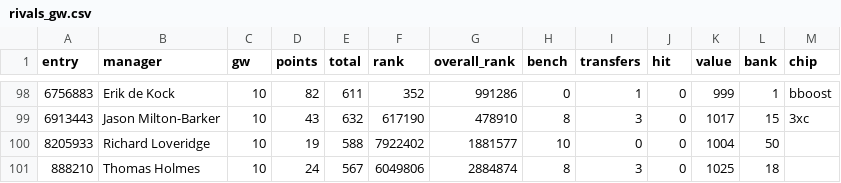
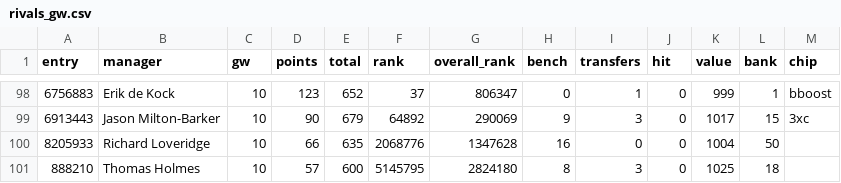
Before and after one commit to erikdekock/FPL2627, a CSV file: data/audit/rivals_gw.csv, drawn as a sheet; only a part is shown, gaps mark what is left out; the diff covers the shown part only.

```diff
--- a/data/audit/rivals_gw.csv
+++ b/data/audit/rivals_gw.csv
@@ -98,4 +98,4 @@ entry,manager,gw,points,total,rank,overall_rank,bench,transfers,hit,value,bank,c
-6756883,Erik de Kock,10,82,611,352,991286,0,1,0,999,1,bboost
-6913443,Jason Milton-Barker,10,43,632,617190,478910,8,3,0,1017,15,3xc
-8205933,Richard Loveridge,10,19,588,7922402,1881577,10,0,0,1004,50,
-888210,Thomas Holmes,10,24,567,6049806,2884874,8,3,0,1025,18,
+6756883,Erik de Kock,10,123,652,37,806347,0,1,0,999,1,bboost
+6913443,Jason Milton-Barker,10,90,679,64892,290069,9,3,0,1017,15,3xc
+8205933,Richard Loveridge,10,66,635,2068776,1347628,16,0,0,1004,50,
+888210,Thomas Holmes,10,57,600,5145795,2824180,8,3,0,1025,18,
```
Also changed, not shown: 29 edited cells elsewhere in this file, 3 other files.
